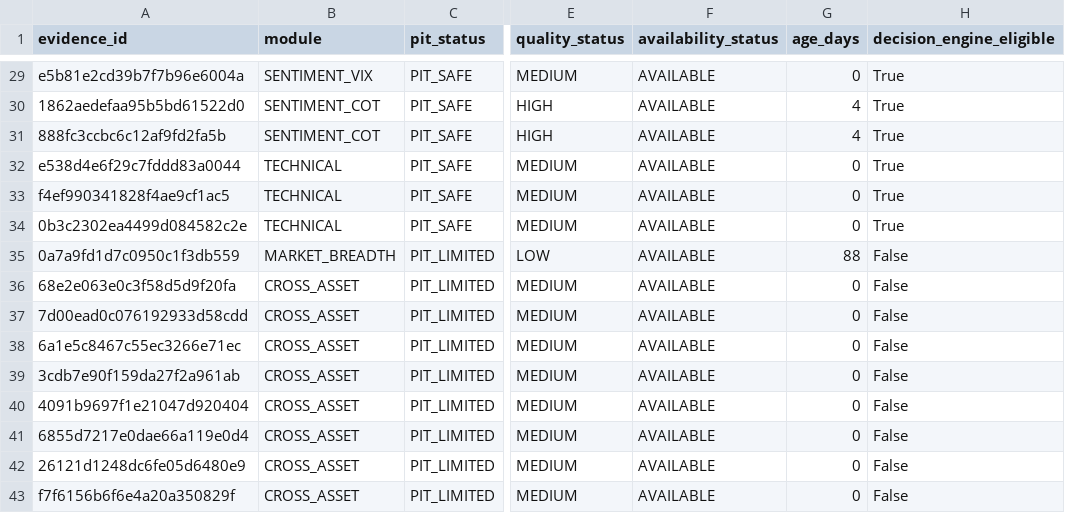
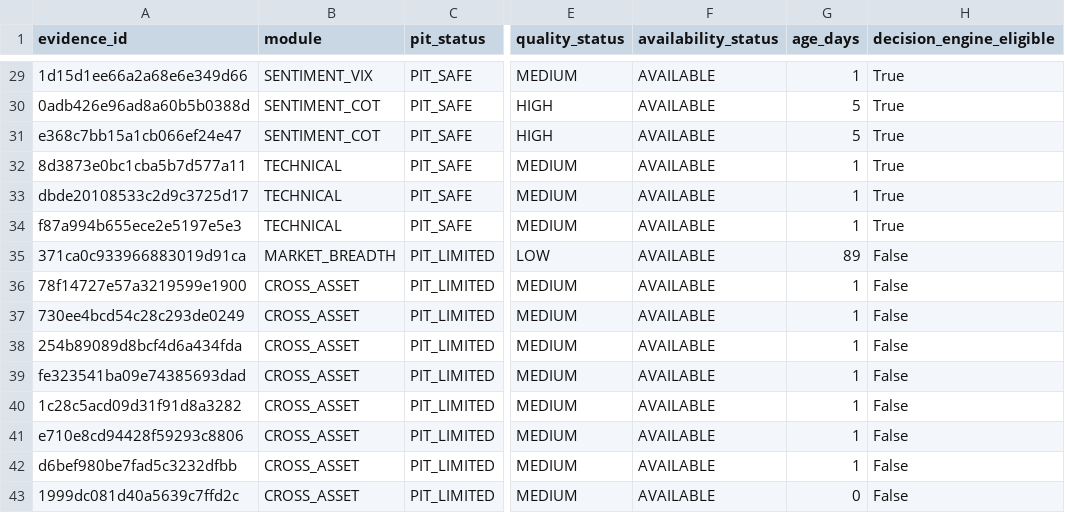
Before and after one commit to mohamednossaoui-max/US500-Macro-Intelligence, a CSV file: public_data/research_evidence_quality_v1.csv, drawn as a sheet; only a part is shown, gaps mark what is left out; the diff covers the shown part only; the diff names each change by its address in the sheet, - before the commit and + after, or states it on an @@ line.

```diff
--- a/public_data/research_evidence_quality_v1.csv
+++ b/public_data/research_evidence_quality_v1.csv
-A29 (evidence_id): e5b81e2cd39b7f7b96e6004a
+A29 (evidence_id): 1d15d1ee66a2a68e6e349d66
-G29 (age_days): 0
+G29 (age_days): 1
-A30 (evidence_id): 1862aedefaa95b5bd61522d0
+A30 (evidence_id): 0adb426e96ad8a60b5b0388d
-G30:G31 (age_days): 4
+G30:G31 (age_days): 5
-A31 (evidence_id): 888fc3ccbc6c12af9fd2fa5b
+A31 (evidence_id): e368c7bb15a1cb066ef24e47
-A32 (evidence_id): e538d4e6f29c7fddd83a0044
+A32 (evidence_id): 8d3873e0bc1cba5b7d577a11
-G32:G34 (age_days): 0
+G32:G34 (age_days): 1
-A33 (evidence_id): f4ef990341828f4ae9cf1ac5
+A33 (evidence_id): dbde20108533c2d9c3725d17
-A34 (evidence_id): 0b3c2302ea4499d084582c2e
+A34 (evidence_id): f87a994b655ece2e5197e5e3
-A35 (evidence_id): 0a7a9fd1d7c0950c1f3db559
+A35 (evidence_id): 371ca0c933966883019d91ca
-G35 (age_days): 88
+G35 (age_days): 89
-A36 (evidence_id): 68e2e063e0c3f58d5d9f20fa
+A36 (evidence_id): 78f14727e57a3219599e1900
-G36:G42 (age_days): 0
+G36:G42 (age_days): 1
-A37 (evidence_id): 7d00ead0c076192933d58cdd
+A37 (evidence_id): 730ee4bcd54c28c293de0249
-A38 (evidence_id): 6a1e5c8467c55ec3266e71ec
+A38 (evidence_id): 254b89089d8bcf4d6a434fda
-A39 (evidence_id): 3cdb7e90f159da27f2a961ab
+A39 (evidence_id): fe323541ba09e74385693dad
-A40 (evidence_id): 4091b9697f1e21047d920404
+A40 (evidence_id): 1c28c5acd09d31f91d8a3282
-A41 (evidence_id): 6855d7217e0dae66a119e0d4
+A41 (evidence_id): e710e8cd94428f59293c8806
-A42 (evidence_id): 26121d1248dc6fe05d6480e9
+A42 (evidence_id): d6bef980be7fad5c3232dfbb
-A43 (evidence_id): f7f6156b6f6e4a20a350829f
+A43 (evidence_id): 1999dc081d40a5639c7ffd2c
```
Also changed, not shown: 38 edited cells elsewhere in this file, public_data/decision_engine_evidence_registry_v2.csv, public_data/decision_engine_research_summary_v1.csv, 36 other files.
